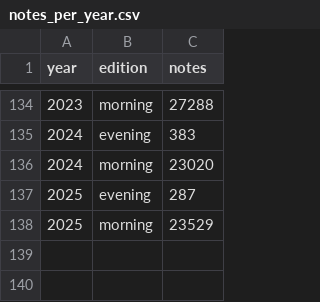
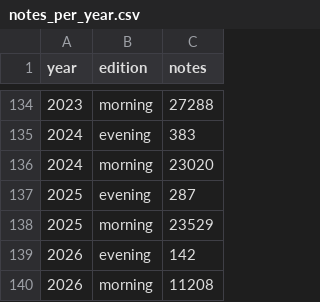
Before and after one commit to INGEOTEC/LegalIA, a CSV file: website/data/notes_per_year.csv, drawn as a sheet; only a part is shown, gaps mark what is left out.

```diff
--- a/website/data/notes_per_year.csv
+++ b/website/data/notes_per_year.csv
@@ -138 +138,3 @@ year,edition,notes
 2025,morning,23529
+2026,evening,142
+2026,morning,11208
```
Also changed, not shown: website/data/days_with_notes.csv, website/data/first_words.csv, 6 other files.
